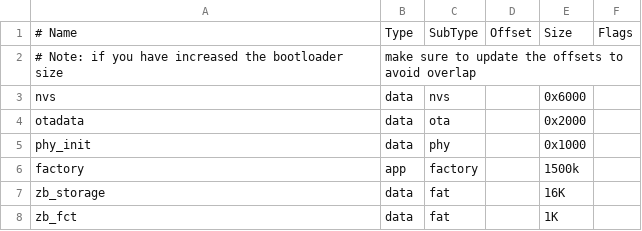
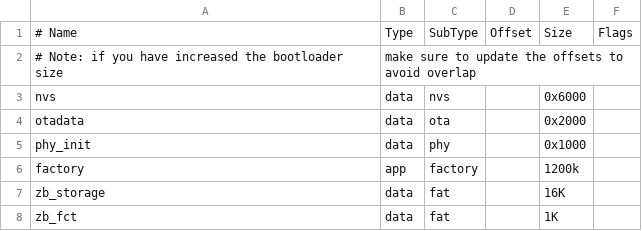
Before and after one commit to espressif/esp-zigbee-sdk, a CSV file: examples/esp_zigbee_all_device_types_app/partitions.csv, drawn as a sheet.

Commit message:
release/esp-zigbee-sdk-v1.6.8(79cb709a)
- Updated esp-zigbee-lib to v1.6.8
- Added `esp_zb_nwk_set_extended_pan_id()` and `esp_zb_nwk_get_extended_pan_id()` to configure the NWK `nwkExtendedPANID` attribute.
- Added `esp_zb_aps_set_authenticated()` and `esp_zb_aps_is_authenticated()` to configure the APS authenticated state.
- Optimized the channel selection mechanism used when forming a Zigbee network.
- Fixed a crash issue occurring when the `zb_storage` partition is marked as encrypted.
- Fixed an issue where the parameter of `esp_zb_zgpd_send_command()` only took effect for the ZGPD `Toggle` command.

```diff
--- a/examples/esp_zigbee_all_device_types_app/partitions.csv
+++ b/examples/esp_zigbee_all_device_types_app/partitions.csv
@@ -5,3 +5,3 @@ otadata,    data, ota,      ,        0x2000,
 phy_init,   data, phy,      ,        0x1000,
-factory,    app,  factory,  ,        1500k,
+factory,    app,  factory,  ,        1200k,
 zb_storage, data, fat,      ,        16K,
```
Also changed, not shown: examples/esp_zigbee_gateway/partitions.csv, examples/esp_zigbee_ncp/partitions.csv, 4 other files.
